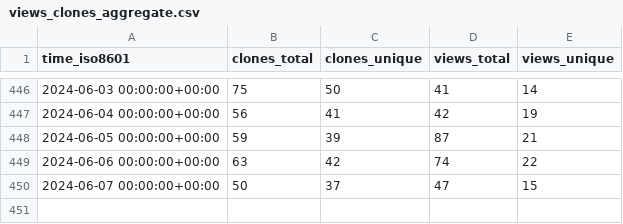
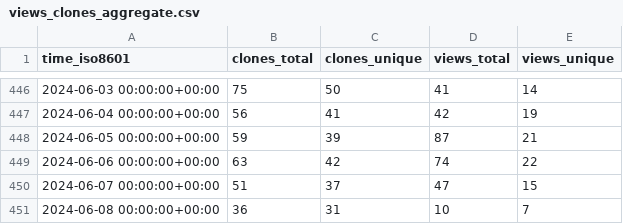
Before and after one commit to jpshivakavi/edk2-libc-stats, a CSV file: tianocore/edk2-libc/ghrs-data/views_clones_aggregate.csv, drawn as a sheet; only a part is shown, gaps mark what is left out.

```diff
--- a/tianocore/edk2-libc/ghrs-data/views_clones_aggregate.csv
+++ b/tianocore/edk2-libc/ghrs-data/views_clones_aggregate.csv
@@ -449,2 +449,3 @@ time_iso8601,clones_total,clones_unique,views_total,views_unique
 2024-06-06 00:00:00+00:00,63,42,74,22
-2024-06-07 00:00:00+00:00,50,37,47,15
+2024-06-07 00:00:00+00:00,51,37,47,15
+2024-06-08 00:00:00+00:00,36,31,10,7
```
Also changed, not shown: 1 other file.
